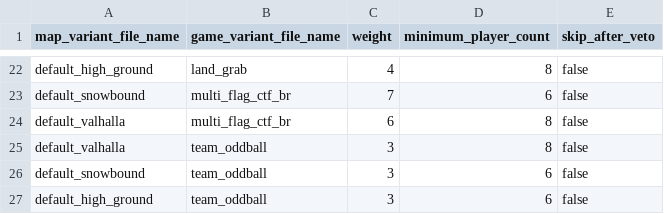
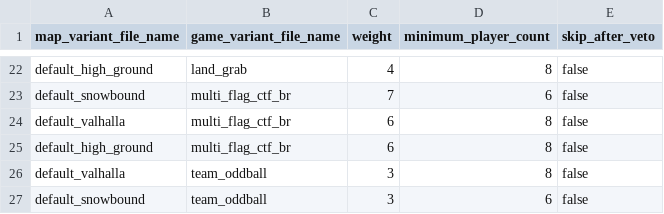
Before and after one commit to Blam-Network/Blam-Title-Storage, a CSV file: Halo 3/Delta/default_hoppers/hoppers/00104/game_set.csv, drawn as a sheet; only a part is shown, gaps mark what is left out; the shorter side is filled out with more unchanged rows.

```diff
--- a/Halo 3/Delta/default_hoppers/hoppers/00104/game_set.csv
+++ b/Halo 3/Delta/default_hoppers/hoppers/00104/game_set.csv
@@ -24,2 +24,3 @@ default_snowbound,multi_flag_ctf_br,7,6,false
 default_valhalla,multi_flag_ctf_br,6,8,false
+default_high_ground,multi_flag_ctf_br,6,8,false
 default_valhalla,team_oddball,3,8,false
```
Also changed, not shown: Halo 3/06481.06.11.17.1330.alpha_release/default/hoppers/00104/game_set.csv, 50 other files.
